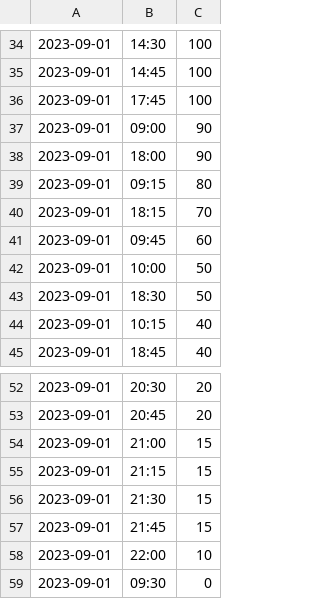
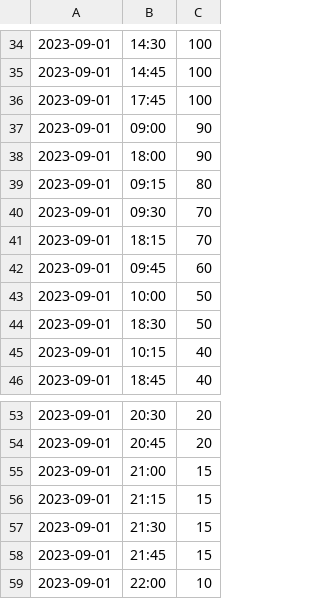
Before and after one commit to Tasnimzul/Coursework1, a TSV file: FitnessData_2023.csv.tsv, drawn as a sheet; only a part is shown, gaps mark what is left out.

```diff
--- a/FitnessData_2023.csv.tsv
+++ b/FitnessData_2023.csv.tsv
@@ -39,2 +39,3 @@
 2023-09-01	09:15	80
+2023-09-01	09:30	70
 2023-09-01	18:15	70
@@ -58,2 +59 @@
 2023-09-01	22:00	10
-2023-09-01	09:30	0
```
Also changed, not shown: 2 other files.
